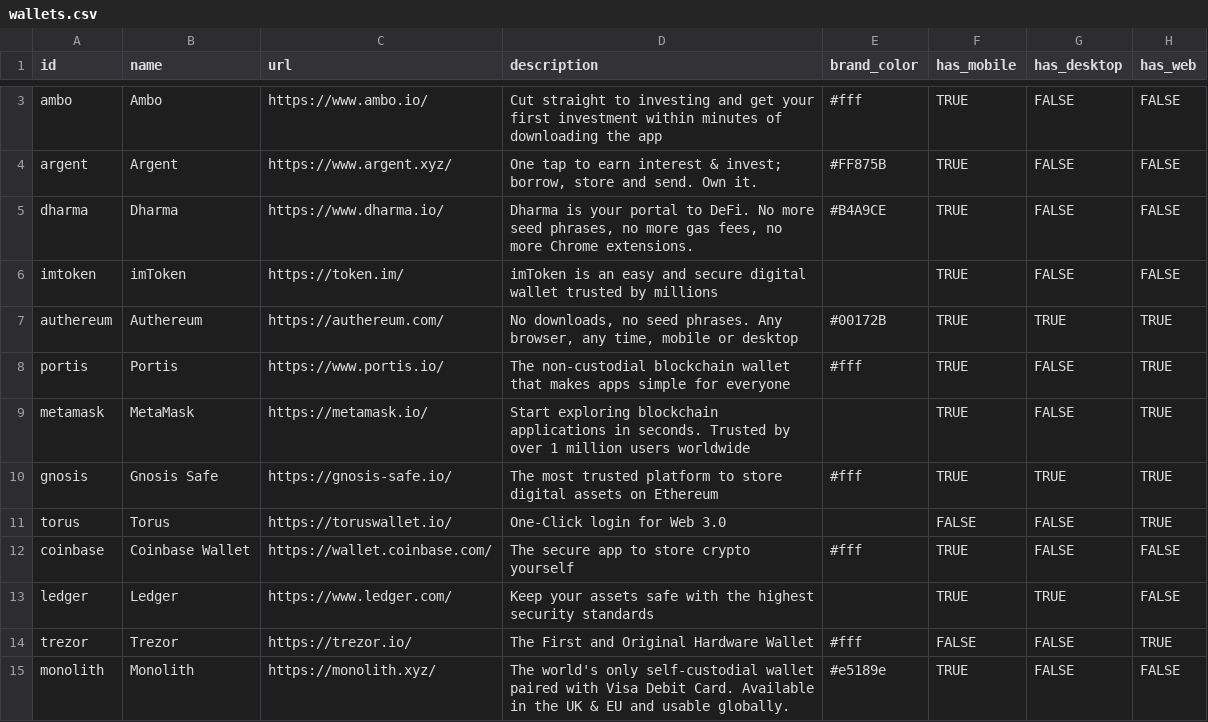
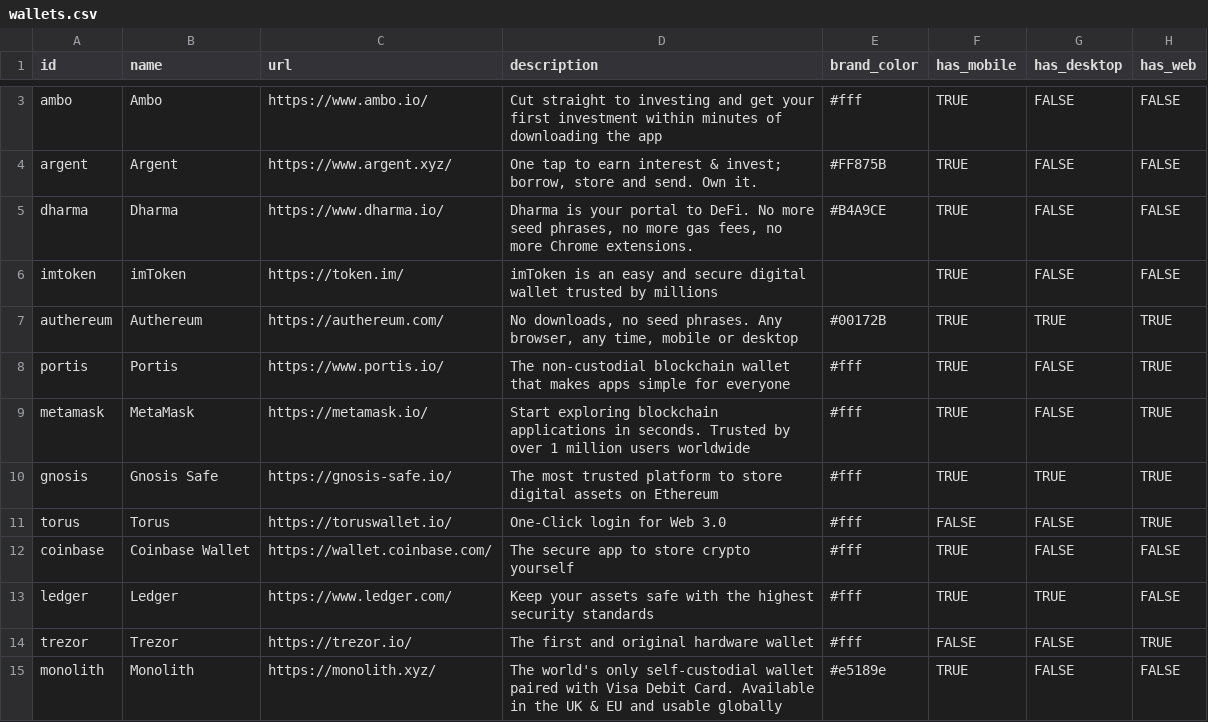
Before and after one commit to ferranm99/ERC721-etherrum, a CSV file: src/data/wallets.csv, drawn as a sheet; only a part is shown, gaps mark what is left out; the diff covers the shown part only; the diff names each change by its address in the sheet, - before the commit and + after, or states it on an @@ line.

```diff
--- a/src/data/wallets.csv
+++ b/src/data/wallets.csv
-E9 (brand_color): (empty)
+E9 (brand_color): #fff
-E11 (brand_color): (empty)
+E11 (brand_color): #fff
-E13 (brand_color): (empty)
+E13 (brand_color): #fff
-D14 (description): The First and Original Hardware Wallet
+D14 (description): The first and original hardware wallet
-D15 (description): …and usable globally.
+D15 (description): …and usable globally
```
Also changed, not shown: 6 edited cells elsewhere in this file.
